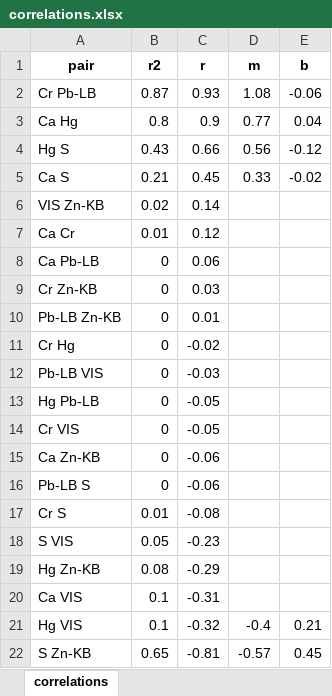
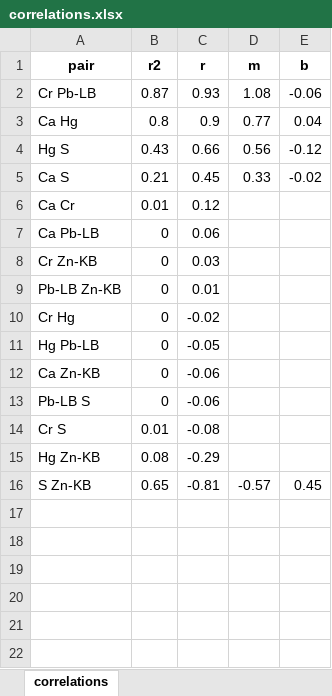
Before and after one commit to almaavu/Corrimag, an Excel workbook: sample/correlations.xlsx, sheet correlations, drawn as a sheet; values as stored, in another font and other column widths than the file's, no borders; conditional formats not drawn; the diff names each change by its address in the sheet, - before the commit and + after, or states it on an @@ line.

```diff
--- a/sample/correlations.xlsx (sheet correlations)
+++ b/sample/correlations.xlsx (sheet correlations)
-row 6: VIS Zn-KB | 0.02 | 0.14
-row 12: Pb-LB VIS | 0 | -0.03
-row 14: Cr VIS | 0 | -0.05
-row 18: S VIS | 0.05 | -0.23
-row 20: Ca VIS | 0.1 | -0.31
-row 21: Hg VIS | 0.1 | -0.32 | -0.4 | 0.21
```
Also changed, not shown: 3 other files.
